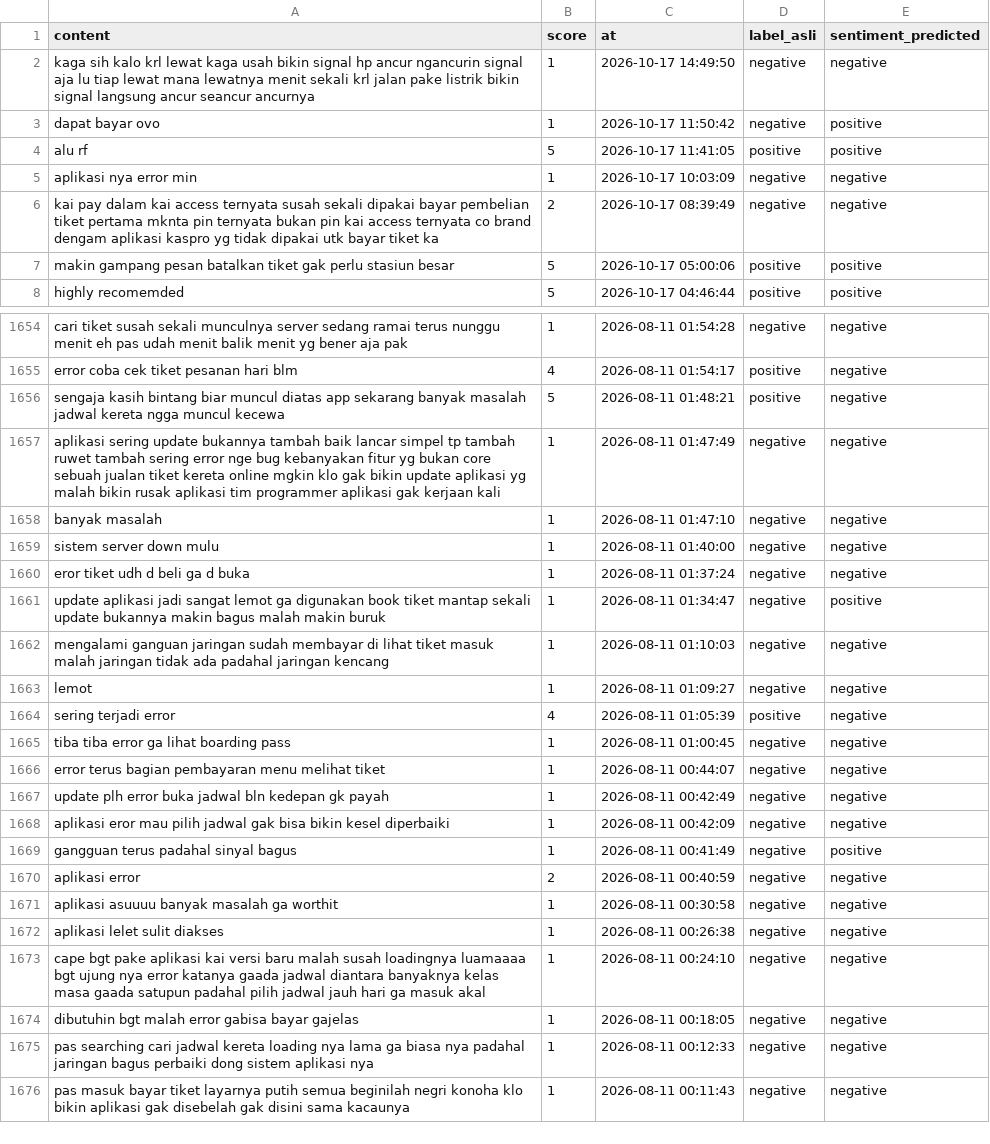
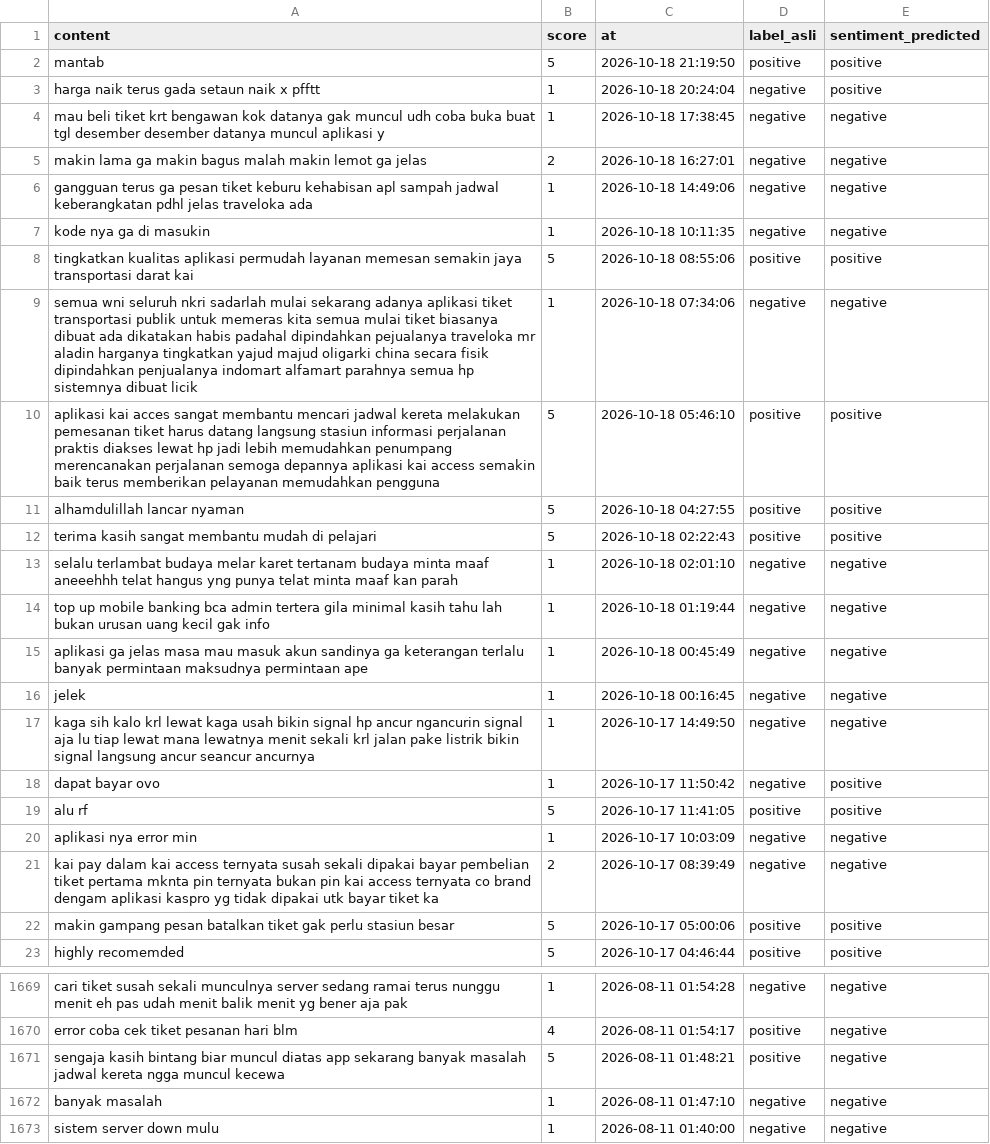
Before and after one commit to muzakky03/ambil_ulasan_kai, a CSV file: data/ulasan_kai.csv, drawn as a sheet; only a part is shown, gaps mark what is left out; the shorter side is filled out with more unchanged rows; removed rows and columns are numbered as before the commit, all else as after; the diff covers the shown part only; the diff names each change by its address in the sheet, - before the commit and + after, or states it on an @@ line.

```diff
--- a/data/ulasan_kai.csv
+++ b/data/ulasan_kai.csv
+row 2: mantab | 5 | 2026-10-18 21:19:50 | positive | positive
+row 3: harga naik terus gada setaun naik x pfftt | 1 | 2026-10-18 20:24:04 | negative | positive
+row 4: mau beli tiket krt bengawan kok datanya gak muncul udh coba buka buat tgl desember desember datanya muncul aplikasi y | 1 | 2026-10-18 17:38:45 | negative | negative
+row 5: makin lama ga makin bagus malah makin lemot ga jelas | 2 | 2026-10-18 16:27:01 | negative | negative
+row 6: gangguan terus ga pesan tiket keburu kehabisan apl sampah jadwal keberangkatan pdhl jelas traveloka ada | 1 | 2026-10-18 14:49:06 | negative | negative
+row 7: kode nya ga di masukin | 1 | 2026-10-18 10:11:35 | negative | negative
+row 8: tingkatkan kualitas aplikasi permudah layanan memesan semakin jaya transportasi darat kai | 5 | 2026-10-18 08:55:06 | positive | positive
+row 9: semua wni seluruh nkri sadarlah mulai sekarang adanya aplikasi tiket transportasi publik untuk memeras kita semua mulai tiket biasanya dibuat ada dikatakan habis padahal dipindahkan pejualanya traveloka mr aladin harganya tingkatkan yajud majud oligarki china secara fisik dipindahkan penjualanya indomart alfamart parahnya semua hp sistemnya dibuat licik | 1 | 2026-10-18 07:34:06 | negative | negative
+row 10: aplikasi kai acces sangat membantu mencari jadwal kereta melakukan pemesanan tiket harus datang langsung stasiun informasi perjalanan praktis diakses lewat hp jadi lebih memudahkan penumpang merencanakan perjalanan semoga depannya aplikasi kai access semakin baik terus memberikan pelayanan memudahkan pengguna | 5 | 2026-10-18 05:46:10 | positive | positive
+row 11: alhamdulillah lancar nyaman | 5 | 2026-10-18 04:27:55 | positive | positive
+row 12: terima kasih sangat membantu mudah di pelajari | 5 | 2026-10-18 02:22:43 | positive | positive
+row 13: selalu terlambat budaya melar karet tertanam budaya minta maaf aneeehhh telat hangus yng punya telat minta maaf kan parah | 1 | 2026-10-18 02:01:10 | negative | negative
+row 14: top up mobile banking bca admin tertera gila minimal kasih tahu lah bukan urusan uang kecil gak info | 1 | 2026-10-18 01:19:44 | negative | negative
+row 15: aplikasi ga jelas masa mau masuk akun sandinya ga keterangan terlalu banyak permintaan maksudnya permintaan ape | 1 | 2026-10-18 00:45:49 | negative | negative
+row 16: jelek | 1 | 2026-10-18 00:16:45 | negative | negative
-row 1657: aplikasi sering update bukannya tambah baik lancar simpel tp tambah ruwet tambah sering error nge bug kebanyakan fitur yg bukan core sebuah jualan tiket kereta online mgkin klo gak bikin update aplikasi yg malah bikin rusak aplikasi tim programmer aplikasi gak kerjaan kali | 1 | 2026-08-11 01:47:49 | negative | negative
```
Also changed, not shown: 15 removed rows elsewhere in this file.
